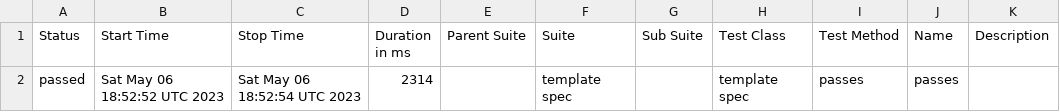
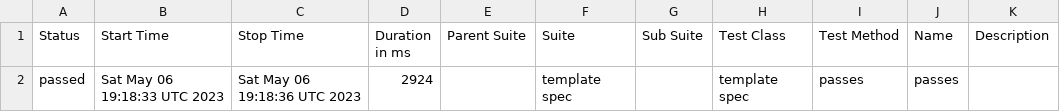
Before and after one commit to uni-mart/unimart-ui, a CSV file: data/suites.csv, drawn as a sheet.

```diff
--- a/data/suites.csv
+++ b/data/suites.csv
@@ -1,2 +1,2 @@
 "Status","Start Time","Stop Time","Duration in ms","Parent Suite","Suite","Sub Suite","Test Class","Test Method","Name","Description"
-"passed","Sat May 06 18:52:52 UTC 2023","Sat May 06 18:52:54 UTC 2023","2314","","template spec","","template spec","passes","passes",""
+"passed","Sat May 06 19:18:33 UTC 2023","Sat May 06 19:18:36 UTC 2023","2924","","template spec","","template spec","passes","passes",""
```
Also changed, not shown: 15 other files.
